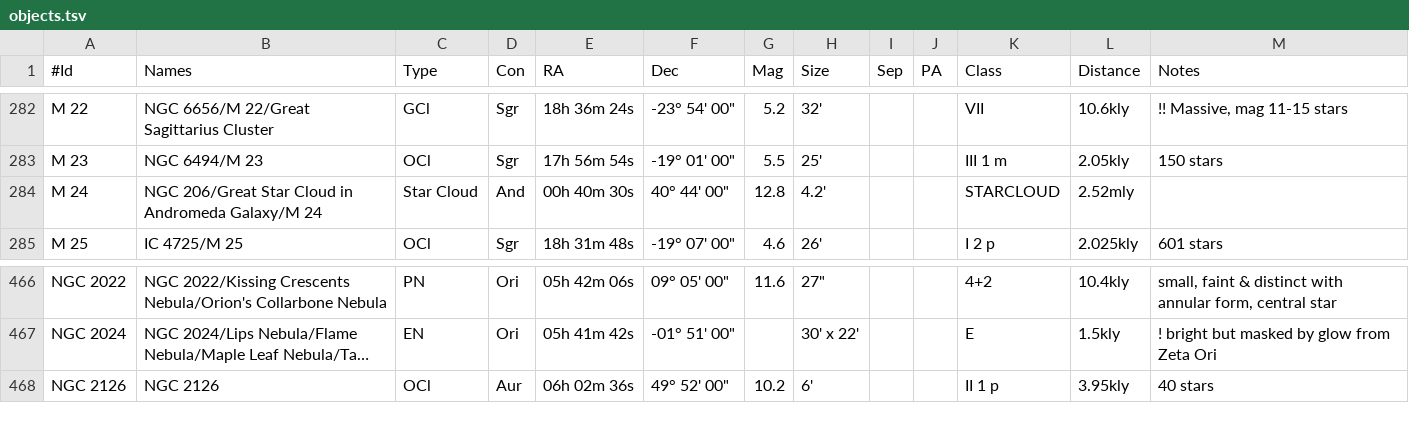
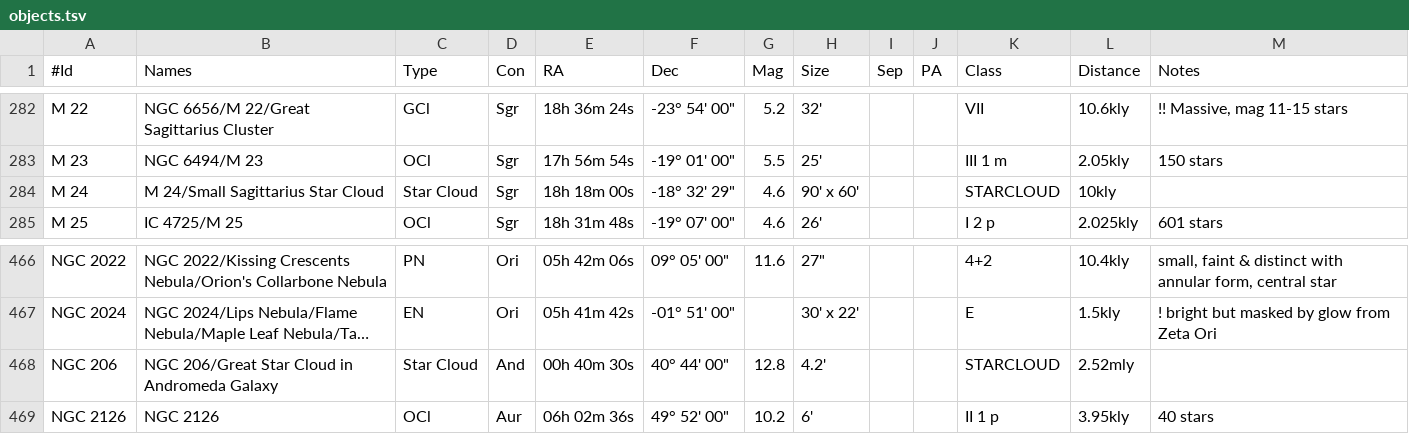
Before and after one commit to jonathanacross/astrodb, a TSV file: data/objects.tsv, drawn as a sheet; only a part is shown, gaps mark what is left out; long unchanged cells end in …; the diff names each change by its address in the sheet, - before the commit and + after, or states it on an @@ line.

Commit message:
more data fixes

```diff
--- a/data/objects.tsv
+++ b/data/objects.tsv
-B284 (Names): NGC 206/Great Star Cloud in Andromeda Galaxy/M 24
+B284 (Names): M 24/Small Sagittarius Star Cloud
-D284 (Con): And
+D284 (Con): Sgr
-E284 (RA): 00h 40m 30s
+E284 (RA): 18h 18m 00s
-F284 (Dec): 40° 44' 00"
+F284 (Dec): -18° 32' 29"
-G284 (Mag): 12.8
+G284 (Mag): 4.6
-H284 (Size): 4.2'
+H284 (Size): 90' x 60'
-L284 (Distance): 2.52mly
+L284 (Distance): 10kly
+row 468: NGC 206 | NGC 206/Great Star Cloud in Andromeda Galaxy | Star Cloud | And | 00h 40m 30s | 40° 44' 00" | 12.8 | 4.2' |  |  | STARCLOUD | 2.52mly
```
Also changed, not shown: data/programs.tsv.
